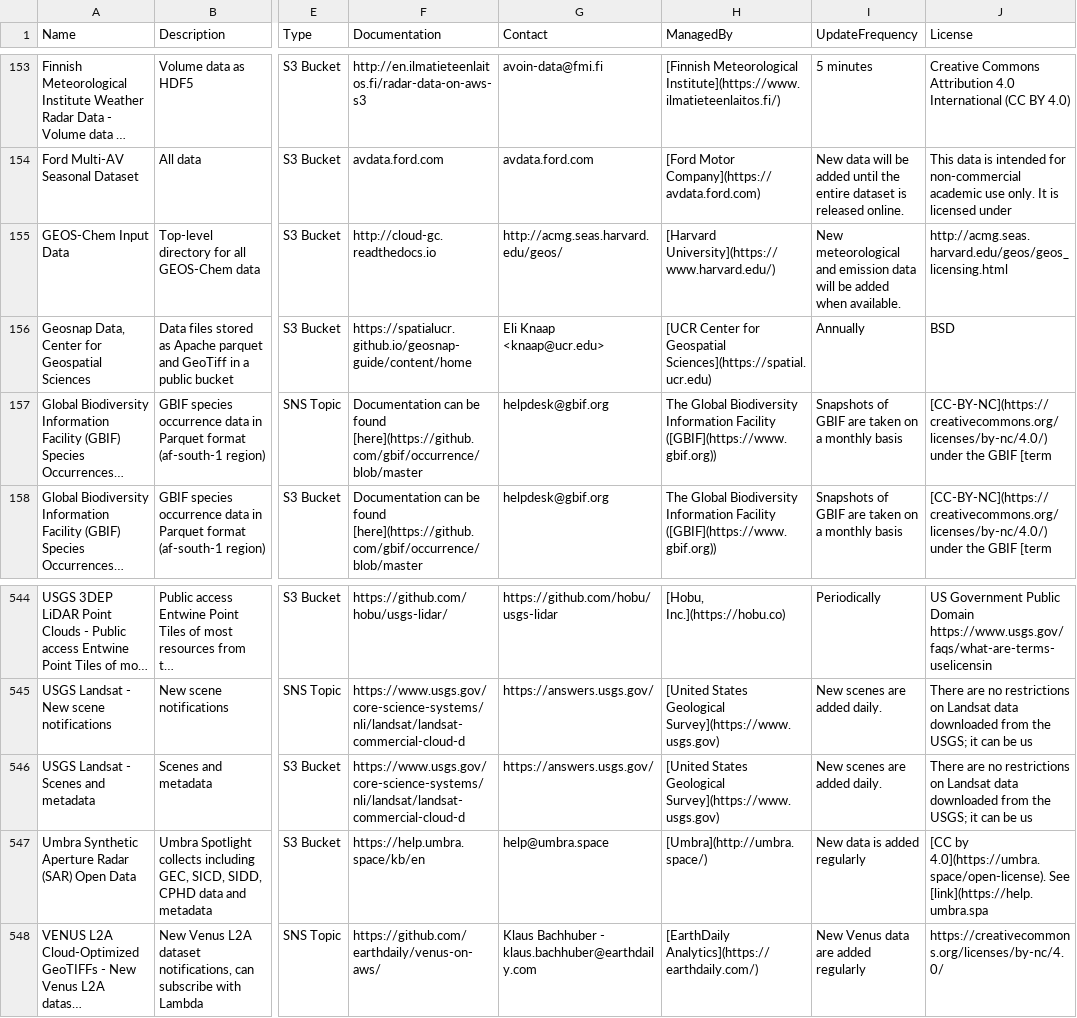
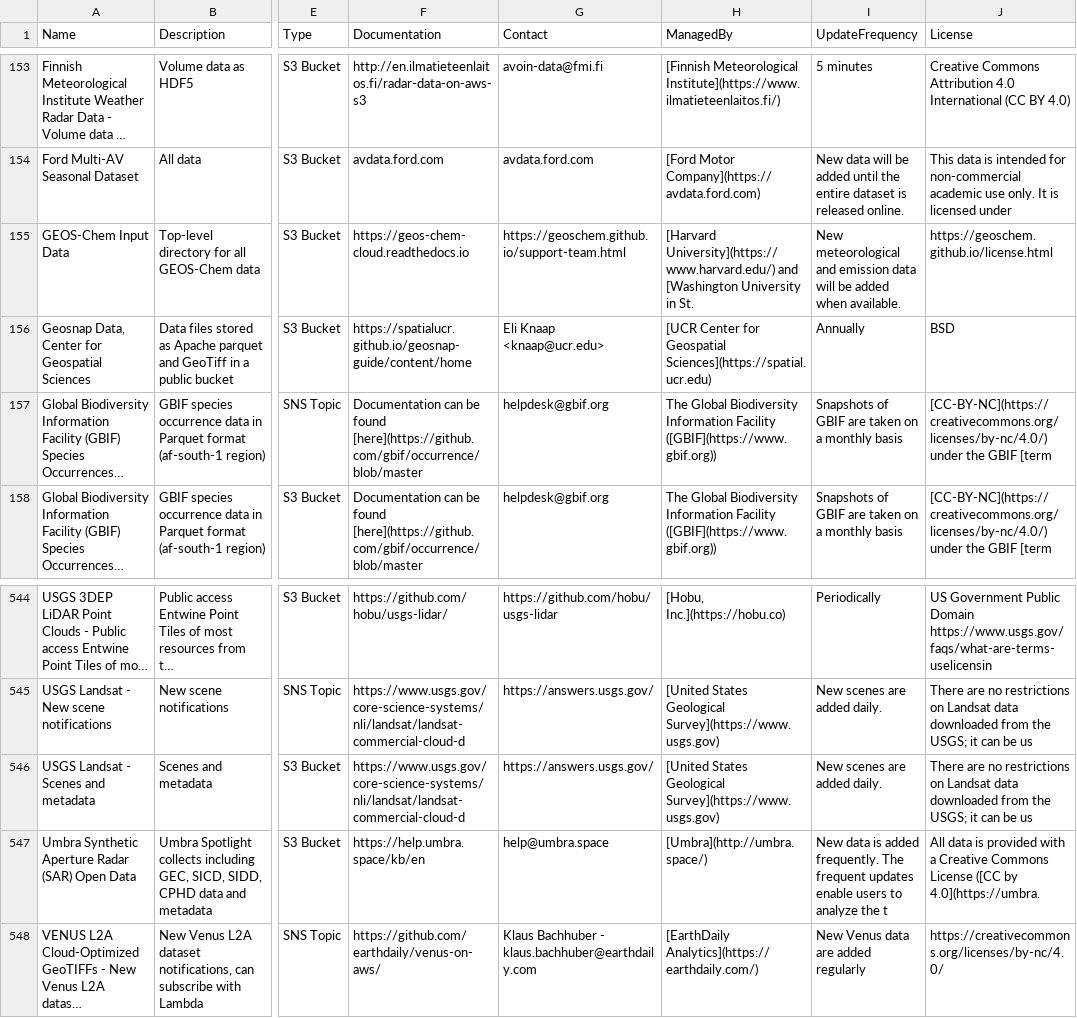
Before and after one commit to opengeos/aws-open-data-geo, a TSV file: aws_geo_datasets.tsv, drawn as a sheet; only a part is shown, gaps mark what is left out; long unchanged cells end in …; the diff names each change by its address in the sheet, - before the commit and + after, or states it on an @@ line.

```diff
--- a/aws_geo_datasets.tsv
+++ b/aws_geo_datasets.tsv
-F155 (Documentation): http://cloud-gc.readthedocs.io
+F155 (Documentation): https://geos-chem-cloud.readthedocs.io
-G155 (Contact): http://acmg.seas.harvard.edu/geos/
+G155 (Contact): https://geoschem.github.io/support-team.html
-H155 (ManagedBy): [Harvard University](https://www.harvard.edu/)
+H155 (ManagedBy): [Harvard University](https://www.harvard.edu/) and [Washington University in St.
-J155 (License): http://acmg.seas.harvard.edu/geos/geos_licensing.html
+J155 (License): https://geoschem.github.io/license.html
-I547 (UpdateFrequency): …is added regularly
+I547 (UpdateFrequency): …is added frequently. The frequent updates enable users to analyze the t
-J547 (License): [CC by 4.0](https://umbra.space/open-license). See [link](https://help.umbra.spa
+J547 (License): All data is provided with a Creative Commons License ([CC by 4.0](https://umbra.
```
Also changed, not shown: 3 other files.
